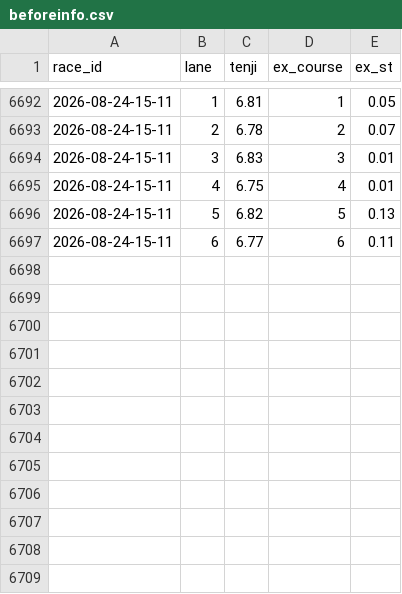
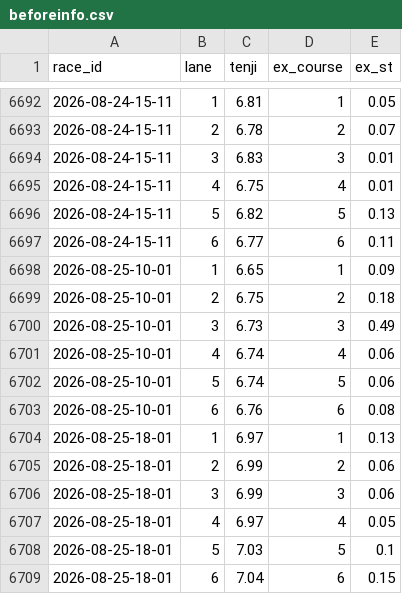
Before and after one commit to denden56-cloud/boatrace-papertrade, a CSV file: state/beforeinfo.csv, drawn as a sheet; only a part is shown, gaps mark what is left out; the diff names each change by its address in the sheet, - before the commit and + after, or states it on an @@ line.

```diff
--- a/state/beforeinfo.csv
+++ b/state/beforeinfo.csv
+row 6698: 2026-08-25-10-01 | 1 | 6.65 | 1 | 0.09
+row 6699: 2026-08-25-10-01 | 2 | 6.75 | 2 | 0.18
+row 6700: 2026-08-25-10-01 | 3 | 6.73 | 3 | 0.49
+row 6701: 2026-08-25-10-01 | 4 | 6.74 | 4 | 0.06
+row 6702: 2026-08-25-10-01 | 5 | 6.74 | 5 | 0.06
+row 6703: 2026-08-25-10-01 | 6 | 6.76 | 6 | 0.08
+row 6704: 2026-08-25-18-01 | 1 | 6.97 | 1 | 0.13
+row 6705: 2026-08-25-18-01 | 2 | 6.99 | 2 | 0.06
+row 6706: 2026-08-25-18-01 | 3 | 6.99 | 3 | 0.06
+row 6707: 2026-08-25-18-01 | 4 | 6.97 | 4 | 0.05
+row 6708: 2026-08-25-18-01 | 5 | 7.03 | 5 | 0.1
+row 6709: 2026-08-25-18-01 | 6 | 7.04 | 6 | 0.15
```
Also changed, not shown: state/checked.csv, state/odds/2026-08.csv, 1 other file.
